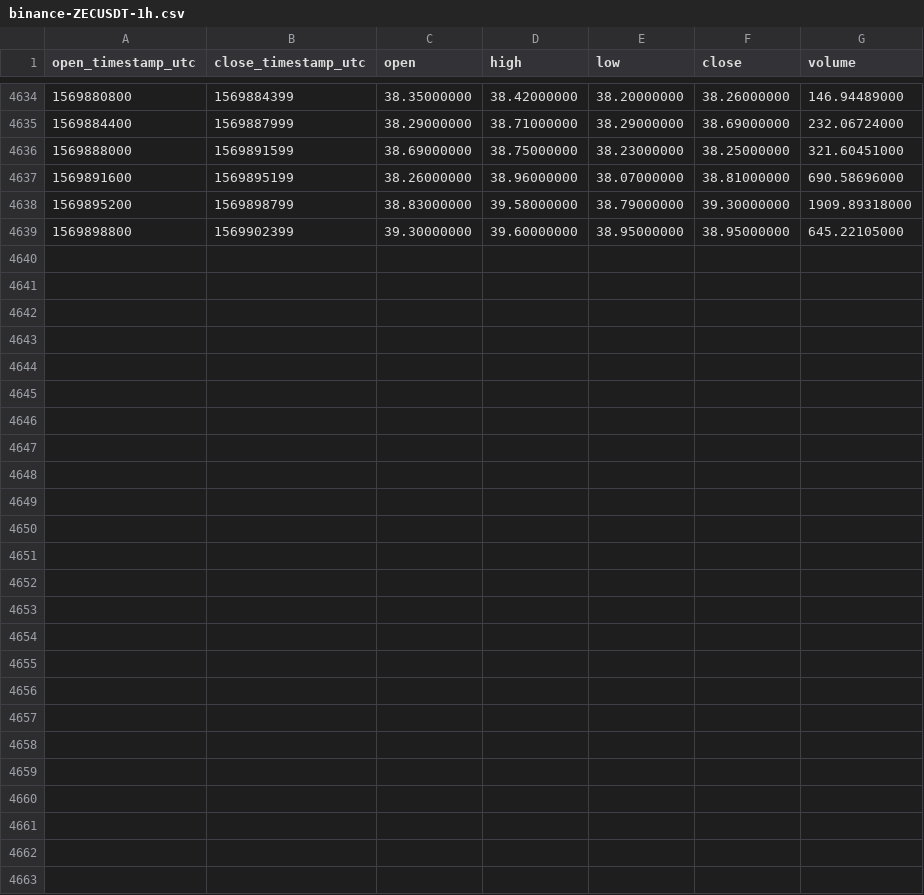
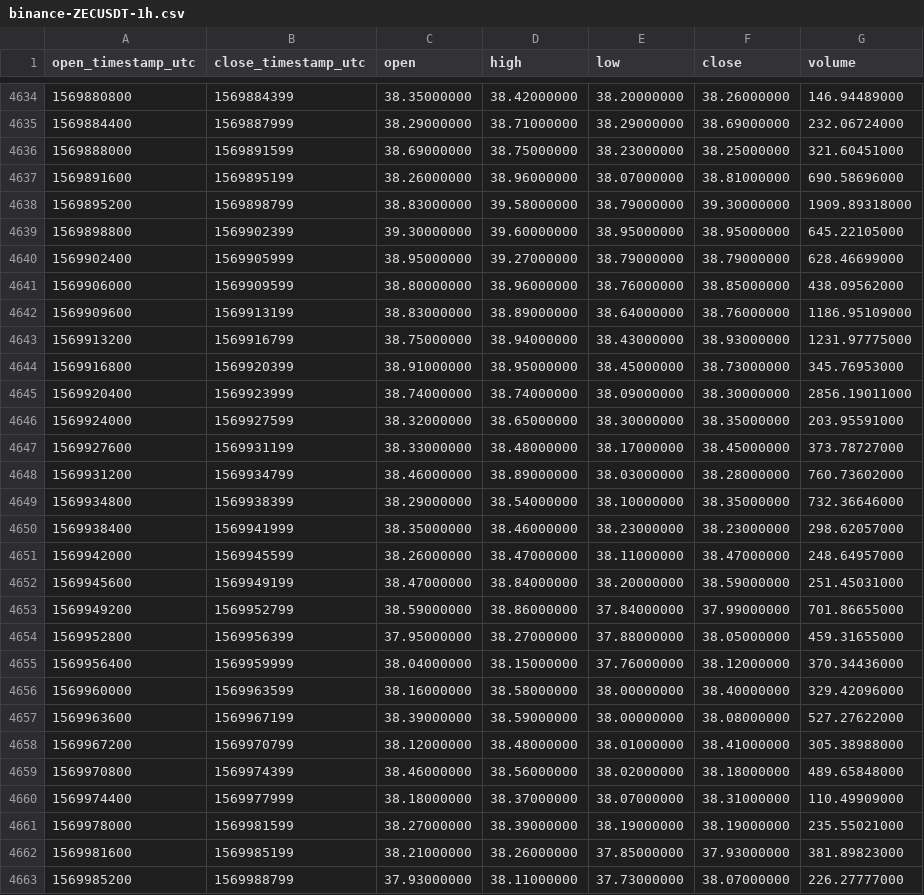
Before and after one commit to cryptobigbro/binance-ZECUSDT, a CSV file: binance-ZECUSDT-1h.csv, drawn as a sheet; only a part is shown, gaps mark what is left out.

Commit message:
Update OHLCV data.

```diff
--- a/binance-ZECUSDT-1h.csv
+++ b/binance-ZECUSDT-1h.csv
@@ -4639 +4639,25 @@ open_timestamp_utc,close_timestamp_utc,open,high,low,close,volume
 1569898800,1569902399,39.30000000,39.60000000,38.95000000,38.95000000,645.22105000
+1569902400,1569905999,38.95000000,39.27000000,38.79000000,38.79000000,628.46699000
+1569906000,1569909599,38.80000000,38.96000000,38.76000000,38.85000000,438.09562000
+1569909600,1569913199,38.83000000,38.89000000,38.64000000,38.76000000,1186.95109000
+1569913200,1569916799,38.75000000,38.94000000,38.43000000,38.93000000,1231.97775000
+1569916800,1569920399,38.91000000,38.95000000,38.45000000,38.73000000,345.76953000
+1569920400,1569923999,38.74000000,38.74000000,38.09000000,38.30000000,2856.19011000
+1569924000,1569927599,38.32000000,38.65000000,38.30000000,38.35000000,203.95591000
+1569927600,1569931199,38.33000000,38.48000000,38.17000000,38.45000000,373.78727000
+1569931200,1569934799,38.46000000,38.89000000,38.03000000,38.28000000,760.73602000
+1569934800,1569938399,38.29000000,38.54000000,38.10000000,38.35000000,732.36646000
+1569938400,1569941999,38.35000000,38.46000000,38.23000000,38.23000000,298.62057000
+1569942000,1569945599,38.26000000,38.47000000,38.11000000,38.47000000,248.64957000
+1569945600,1569949199,38.47000000,38.84000000,38.20000000,38.59000000,251.45031000
+1569949200,1569952799,38.59000000,38.86000000,37.84000000,37.99000000,701.86655000
+1569952800,1569956399,37.95000000,38.27000000,37.88000000,38.05000000,459.31655000
+1569956400,1569959999,38.04000000,38.15000000,37.76000000,38.12000000,370.34436000
+1569960000,1569963599,38.16000000,38.58000000,38.00000000,38.40000000,329.42096000
+1569963600,1569967199,38.39000000,38.59000000,38.00000000,38.08000000,527.27622000
+1569967200,1569970799,38.12000000,38.48000000,38.01000000,38.41000000,305.38988000
+1569970800,1569974399,38.46000000,38.56000000,38.02000000,38.18000000,489.65848000
+1569974400,1569977999,38.18000000,38.37000000,38.07000000,38.31000000,110.49909000
+1569978000,1569981599,38.27000000,38.39000000,38.19000000,38.19000000,235.55021000
+1569981600,1569985199,38.21000000,38.26000000,37.85000000,37.93000000,381.89823000
+1569985200,1569988799,37.93000000,38.11000000,37.73000000,38.07000000,226.27777000
```
Also changed, not shown: binance-ZECUSDT-1d.csv.
